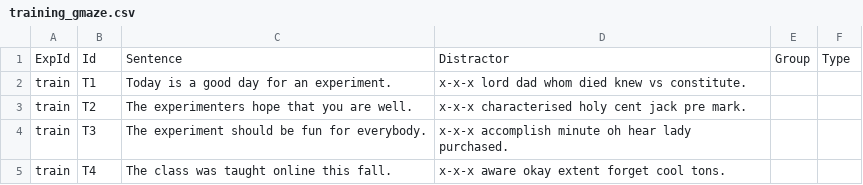
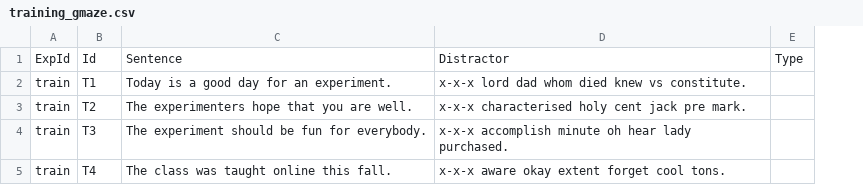
Before and after one commit to skeptikantin/gmaze, a CSV file: chunk_includes/training_gmaze.csv, drawn as a sheet; the diff names each change by its address in the sheet, - before the commit and + after, or states it on an @@ line.

Commit message:
Update training_gmaze.csv

```diff
--- a/chunk_includes/training_gmaze.csv
+++ b/chunk_includes/training_gmaze.csv
-column E, row 1: Group
```
